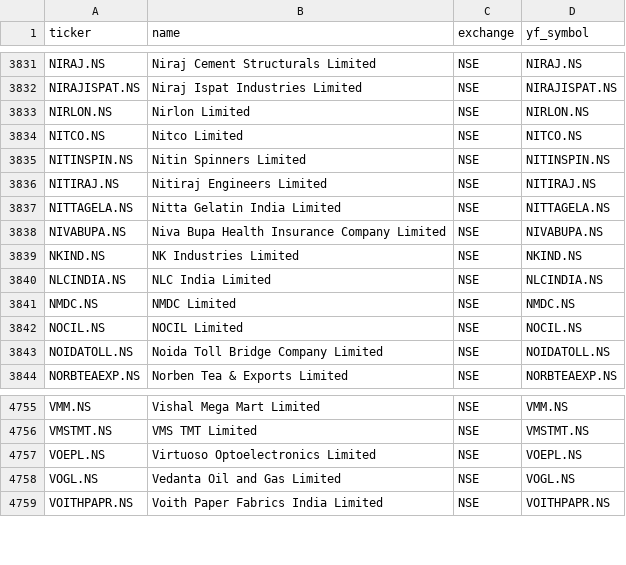
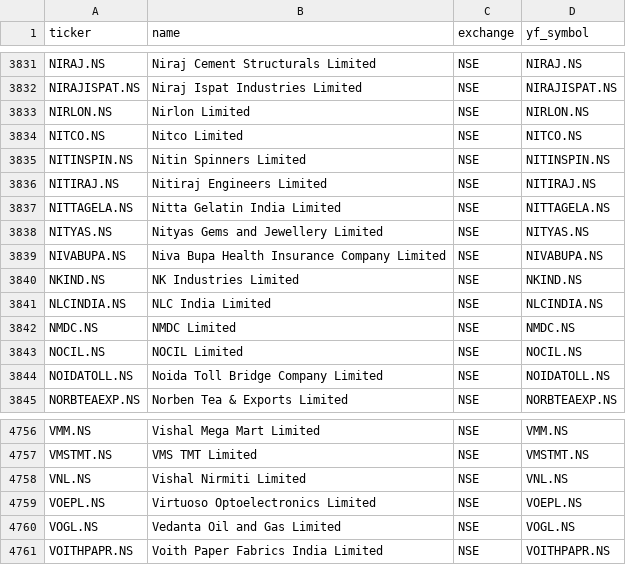
Before and after one commit to Shivam1kedia/Koredent, a CSV file: universe_tickers.csv, drawn as a sheet; only a part is shown, gaps mark what is left out; the diff names each change by its address in the sheet, - before the commit and + after, or states it on an @@ line.

```diff
--- a/universe_tickers.csv
+++ b/universe_tickers.csv
+row 3838: NITYAS.NS | Nityas Gems and Jewellery Limited | NSE | NITYAS.NS
+row 4758: VNL.NS | Vishal Nirmiti Limited | NSE | VNL.NS
```
Also changed, not shown: nse_tickers_lastgood.csv, 2 other files.
